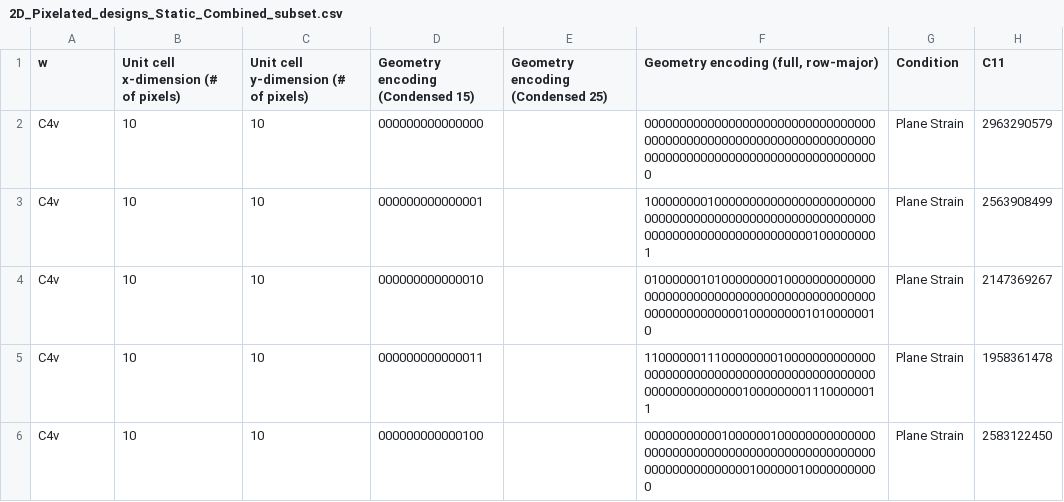
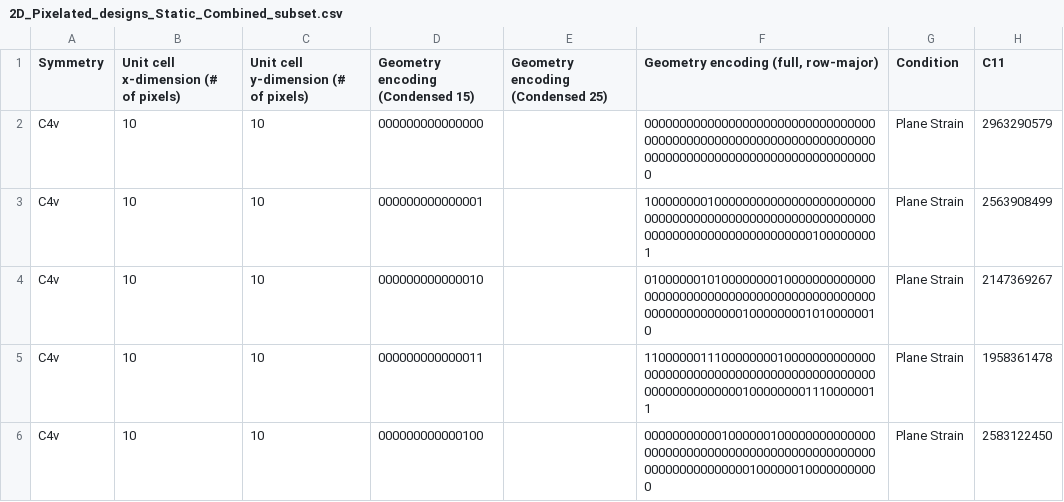
Before and after one commit to tetherless-world/metamine, a CSV file: metamine-graph/input/Data/2D_Pixelated_designs_Static_Combined_subset.csv, drawn as a sheet; only a part is shown; the diff names each change by its address in the sheet, - before the commit and + after, or states it on an @@ line.

Commit message:
Updated column name

```diff
--- a/metamine-graph/input/Data/2D_Pixelated_designs_Static_Combined_subset.csv
+++ b/metamine-graph/input/Data/2D_Pixelated_designs_Static_Combined_subset.csv
-A1: w
+A1: Symmetry
```
